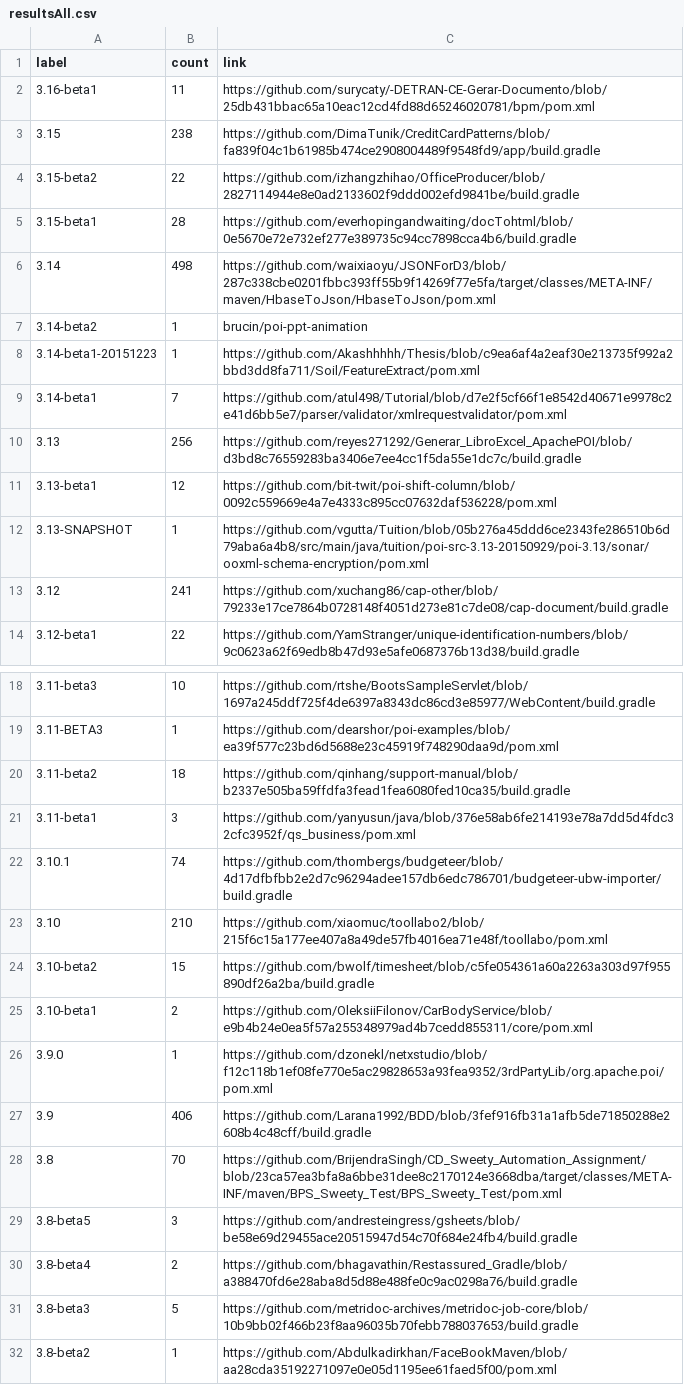
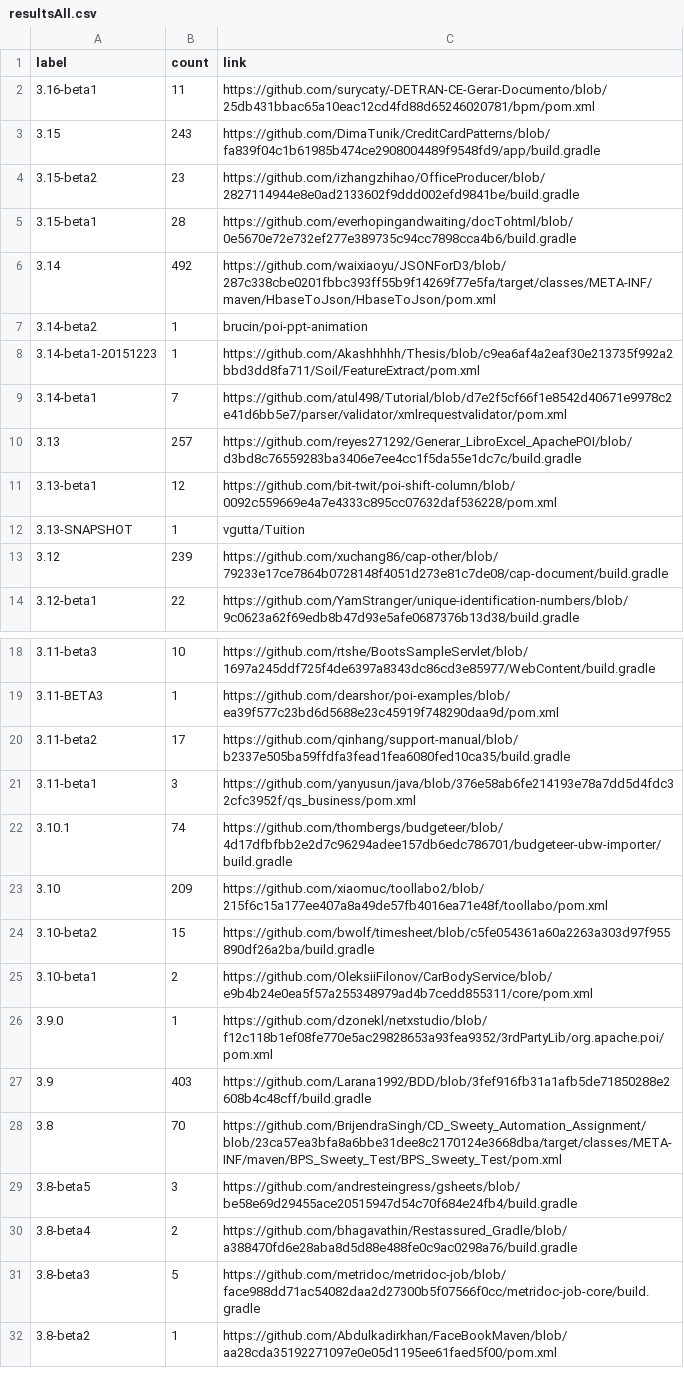
Before and after one commit to centic9/github-version-statistics, a CSV file: docs/resultsAll.csv, drawn as a sheet; only a part is shown, gaps mark what is left out; the diff covers the shown part only.

```diff
--- a/docs/resultsAll.csv
+++ b/docs/resultsAll.csv
@@ -2,6 +2,6 @@ label,count,link
 3.16-beta1,11,https://github.com/surycaty/-DETRAN-CE-Gerar-Documento/blob/25db431bbac65a10eac12cd4fd88d65246020781/bpm/pom.xml
-3.15,238,https://github.com/DimaTunik/CreditCardPatterns/blob/fa839f04c1b61985b474ce2908004489f9548fd9/app/build.gradle
-3.15-beta2,22,https://github.com/izhangzhihao/OfficeProducer/blob/2827114944e8e0ad2133602f9ddd002efd9841be/build.gradle
+3.15,243,https://github.com/DimaTunik/CreditCardPatterns/blob/fa839f04c1b61985b474ce2908004489f9548fd9/app/build.gradle
+3.15-beta2,23,https://github.com/izhangzhihao/OfficeProducer/blob/2827114944e8e0ad2133602f9ddd002efd9841be/build.gradle
 3.15-beta1,28,https://github.com/everhopingandwaiting/docTohtml/blob/0e5670e72e732ef277e389735c94cc7898cca4b6/build.gradle
-3.14,498,https://github.com/waixiaoyu/JSONForD3/blob/287c338cbe0201fbbc393ff55b9f14269f77e5fa/target/classes/META-INF/maven/HbaseToJson/HbaseToJson/pom.xml
+3.14,492,https://github.com/waixiaoyu/JSONForD3/blob/287c338cbe0201fbbc393ff55b9f14269f77e5fa/target/classes/META-INF/maven/HbaseToJson/HbaseToJson/pom.xml
 3.14-beta2,1,brucin/poi-ppt-animation
@@ -9,6 +9,6 @@ label,count,link
 3.14-beta1,7,https://github.com/atul498/Tutorial/blob/d7e2f5cf66f1e8542d40671e9978c2e41d6bb5e7/parser/validator/xmlrequestvalidator/pom.xml
-3.13,256,https://github.com/reyes271292/Generar_LibroExcel_ApachePOI/blob/d3bd8c76559283ba3406e7ee4cc1f5da55e1dc7c/build.gradle
+3.13,257,https://github.com/reyes271292/Generar_LibroExcel_ApachePOI/blob/d3bd8c76559283ba3406e7ee4cc1f5da55e1dc7c/build.gradle
 3.13-beta1,12,https://github.com/bit-twit/poi-shift-column/blob/0092c559669e4a7e4333c895cc07632daf536228/pom.xml
-3.13-SNAPSHOT,1,https://github.com/vgutta/Tuition/blob/05b276a45ddd6ce2343fe286510b6d79aba6a4b8/src/main/java/tuition/poi-src-3.13-20150929/poi-3.13/sonar/ooxml-schema-encryption/pom.xml
-3.12,241,https://github.com/xuchang86/cap-other/blob/79233e17ce7864b0728148f4051d273e81c7de08/cap-document/build.gradle
+3.13-SNAPSHOT,1,vgutta/Tuition
+3.12,239,https://github.com/xuchang86/cap-other/blob/79233e17ce7864b0728148f4051d273e81c7de08/cap-document/build.gradle
 3.12-beta1,22,https://github.com/YamStranger/unique-identification-numbers/blob/9c0623a62f69edb8b47d93e5afe0687376b13d38/build.gradle
@@ -19,6 +19,6 @@ label,count,link
 3.11-BETA3,1,https://github.com/dearshor/poi-examples/blob/ea39f577c23bd6d5688e23c45919f748290daa9d/pom.xml
-3.11-beta2,18,https://github.com/qinhang/support-manual/blob/b2337e505ba59ffdfa3fead1fea6080fed10ca35/build.gradle
+3.11-beta2,17,https://github.com/qinhang/support-manual/blob/b2337e505ba59ffdfa3fead1fea6080fed10ca35/build.gradle
 3.11-beta1,3,https://github.com/yanyusun/java/blob/376e58ab6fe214193e78a7dd5d4fdc32cfc3952f/qs_business/pom.xml
 3.10.1,74,https://github.com/thombergs/budgeteer/blob/4d17dfbfbb2e2d7c96294adee157db6edc786701/budgeteer-ubw-importer/build.gradle
-3.10,210,https://github.com/xiaomuc/toollabo2/blob/215f6c15a177ee407a8a49de57fb4016ea71e48f/toollabo/pom.xml
+3.10,209,https://github.com/xiaomuc/toollabo2/blob/215f6c15a177ee407a8a49de57fb4016ea71e48f/toollabo/pom.xml
 3.10-beta2,15,https://github.com/bwolf/timesheet/blob/c5fe054361a60a2263a303d97f955890df26a2ba/build.gradle
@@ -26,3 +26,3 @@ label,count,link
 3.9.0,1,https://github.com/dzonekl/netxstudio/blob/f12c118b1ef08fe770e5ac29828653a93fea9352/3rdPartyLib/org.apache.poi/pom.xml
-3.9,406,https://github.com/Larana1992/BDD/blob/3fef916fb31a1afb5de71850288e2608b4c48cff/build.gradle
+3.9,403,https://github.com/Larana1992/BDD/blob/3fef916fb31a1afb5de71850288e2608b4c48cff/build.gradle
 3.8,70,https://github.com/BrijendraSingh/CD_Sweety_Automation_Assignment/blob/23ca57ea3bfa8a6bbe31dee8c2170124e3668dba/target/classes/META-INF/maven/BPS_Sweety_Test/BPS_Sweety_Test/pom.xml
@@ -30,3 +30,3 @@ label,count,link
 3.8-beta4,2,https://github.com/bhagavathin/Restassured_Gradle/blob/a388470fd6e28aba8d5d88e488fe0c9ac0298a76/build.gradle
-3.8-beta3,5,https://github.com/metridoc-archives/metridoc-job-core/blob/10b9bb02f466b23f8aa96035b70febb788037653/build.gradle
+3.8-beta3,5,https://github.com/metridoc/metridoc-job/blob/face988dd71ac54082daa2d27300b5f07566f0cc/metridoc-job-core/build.gradle
 3.8-beta2,1,https://github.com/Abdulkadirkhan/FaceBookMaven/blob/aa28cda35192271097e0e05d1195ee61faed5f00/pom.xml
```
Also changed, not shown: 1 edited cell elsewhere in this file, docs/_data/versionChanges.csv, docs/resultsCurrent.csv, 2 other files.
